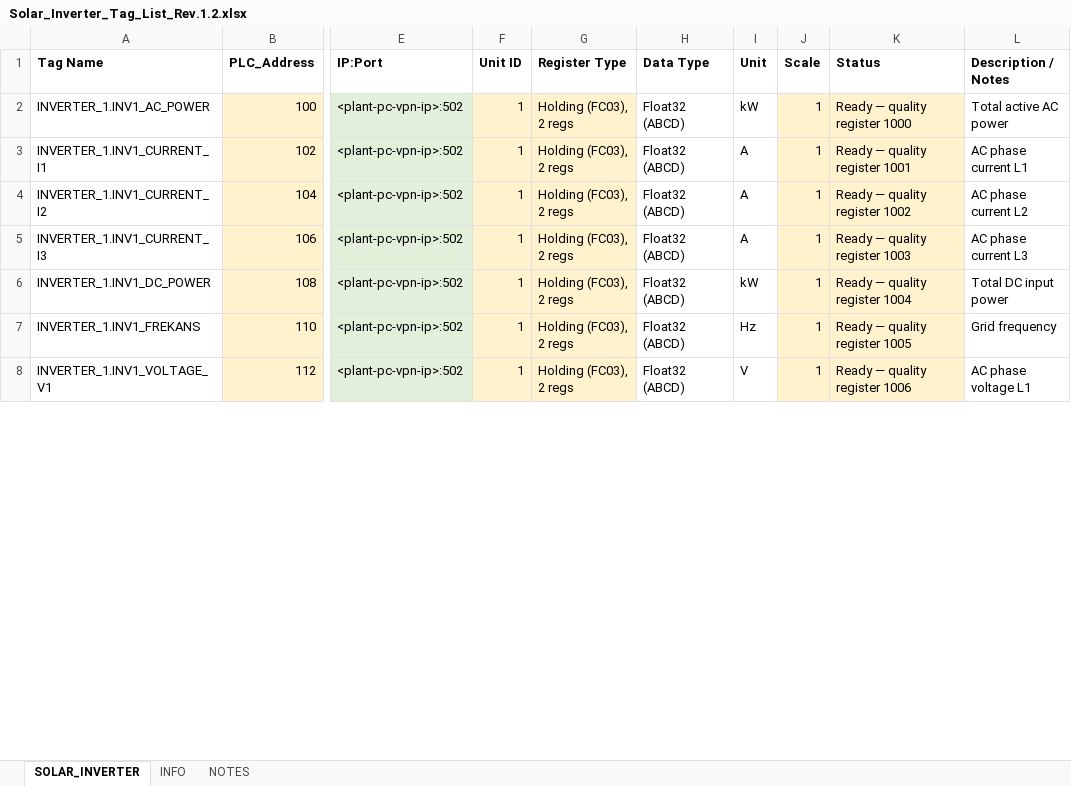
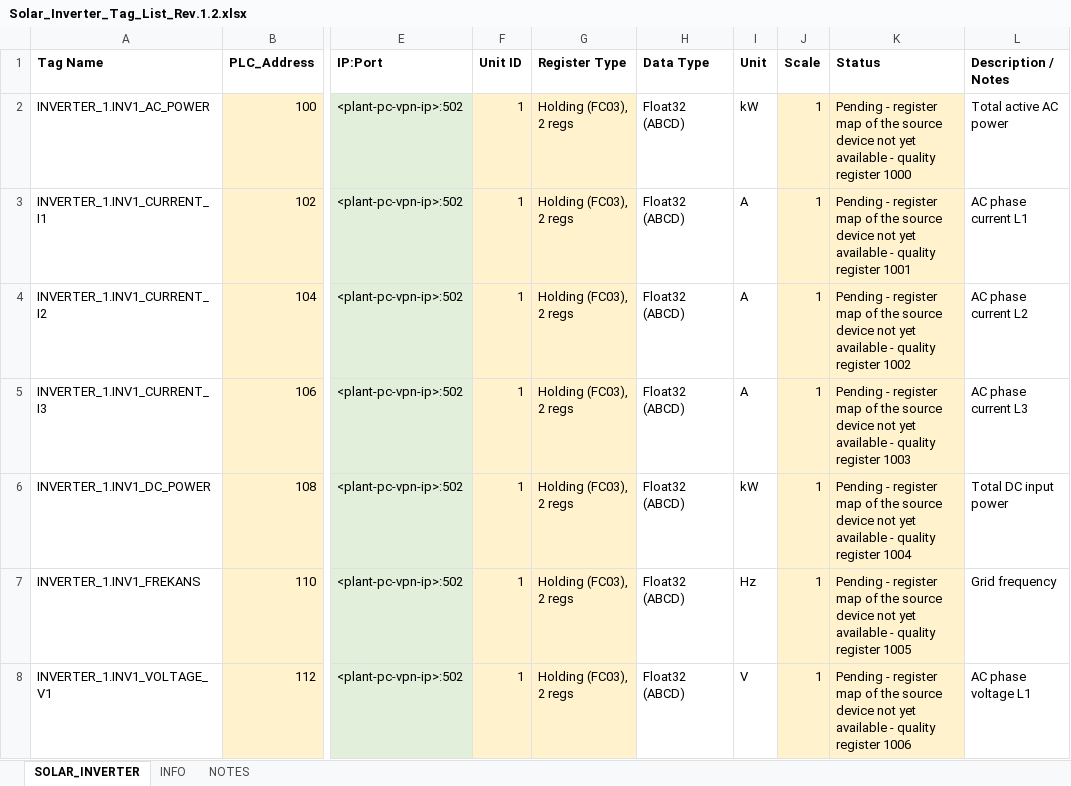
Before and after one commit to Tishkos/data-collector, an Excel workbook: docs/turkey/Solar_Inverter_Tag_List_Rev.1.2.xlsx, sheet SOLAR_INVERTER, drawn as a sheet; only a part is shown, gaps mark what is left out; values as stored, in another font and other column widths than the file's, no borders; the diff covers the shown part only; the diff names each change by its address in the sheet, - before the commit and + after, or states it on an @@ line.

Commit message:
InteliNeo register map from the controller's Modbus export; inverter profile with SAU signal IDs (registers pending); plant PC and controller inventory; adapter bit masks, derived sums, address offset

```diff
--- a/docs/turkey/Solar_Inverter_Tag_List_Rev.1.2.xlsx (sheet SOLAR_INVERTER)
+++ b/docs/turkey/Solar_Inverter_Tag_List_Rev.1.2.xlsx (sheet SOLAR_INVERTER)
-K2 (Status): Ready — quality register…
+K2 (Status): Pending - register map of the source device not yet available - quality register…
-K3 (Status): Ready — quality register…
+K3 (Status): Pending - register map of the source device not yet available - quality register…
-K4 (Status): Ready — quality register…
+K4 (Status): Pending - register map of the source device not yet available - quality register…
-K5 (Status): Ready — quality register…
+K5 (Status): Pending - register map of the source device not yet available - quality register…
-K6 (Status): Ready — quality register…
+K6 (Status): Pending - register map of the source device not yet available - quality register…
-K7 (Status): Ready — quality register…
+K7 (Status): Pending - register map of the source device not yet available - quality register…
-K8 (Status): Ready — quality register…
+K8 (Status): Pending - register map of the source device not yet available - quality register…
```
Also changed, not shown: 283 edited cells elsewhere in this sheet, docs/turkey/Solar_Tag_List_Rev.1.2.xlsx, 16 other files.
